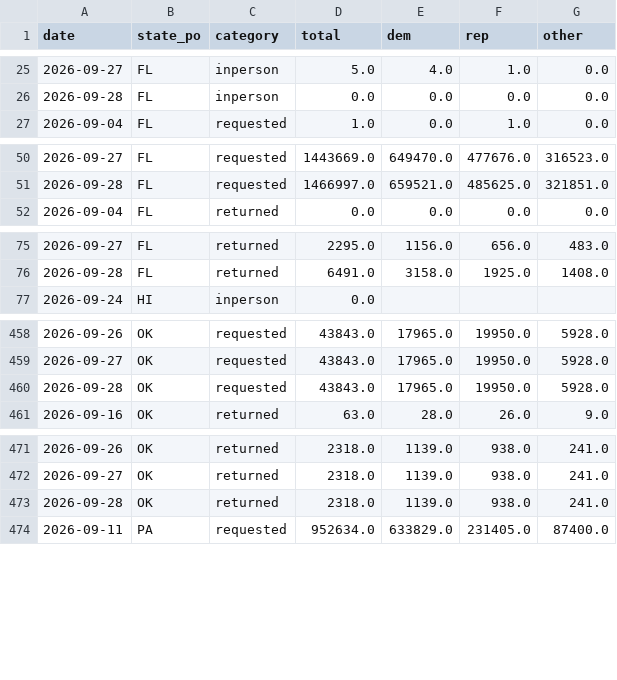
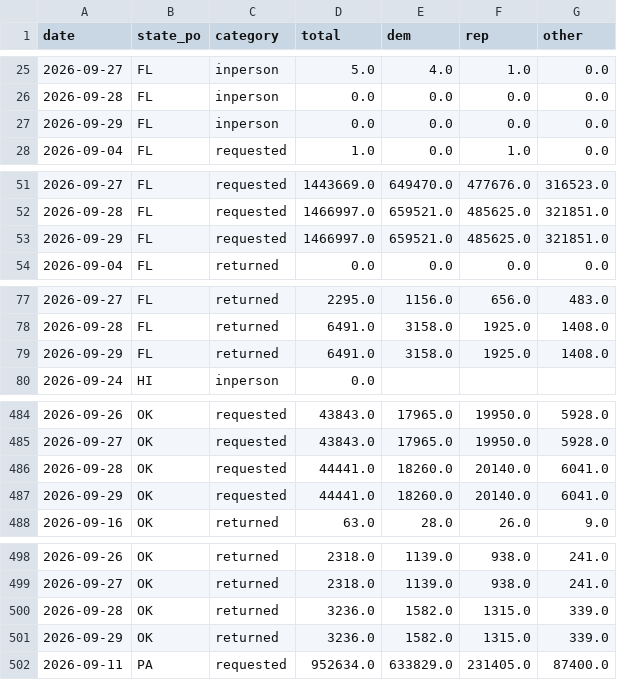
Before and after one commit to kurtawirth/whoshowsup, a CSV file: data/processed/early_vote.csv, drawn as a sheet; only a part is shown, gaps mark what is left out; the diff covers the shown part only.

```diff
--- a/data/processed/early_vote.csv
+++ b/data/processed/early_vote.csv
@@ -26,2 +26,3 @@ date,state_po,category,total,dem,rep,other
 2026-09-28,FL,inperson,0.0,0.0,0.0,0.0
+2026-09-29,FL,inperson,0.0,0.0,0.0,0.0
 2026-09-04,FL,requested,1.0,0.0,1.0,0.0
@@ -51,2 +52,3 @@ date,state_po,category,total,dem,rep,other
 2026-09-28,FL,requested,1466997.0,659521.0,485625.0,321851.0
+2026-09-29,FL,requested,1466997.0,659521.0,485625.0,321851.0
 2026-09-04,FL,returned,0.0,0.0,0.0,0.0
@@ -76,2 +78,3 @@ date,state_po,category,total,dem,rep,other
 2026-09-28,FL,returned,6491.0,3158.0,1925.0,1408.0
+2026-09-29,FL,returned,6491.0,3158.0,1925.0,1408.0
 2026-09-24,HI,inperson,0.0,,,
@@ -459,3 +485,4 @@ date,state_po,category,total,dem,rep,other
 2026-09-27,OK,requested,43843.0,17965.0,19950.0,5928.0
-2026-09-28,OK,requested,43843.0,17965.0,19950.0,5928.0
+2026-09-28,OK,requested,44441.0,18260.0,20140.0,6041.0
+2026-09-29,OK,requested,44441.0,18260.0,20140.0,6041.0
 2026-09-16,OK,returned,63.0,28.0,26.0,9.0
@@ -472,3 +499,4 @@ date,state_po,category,total,dem,rep,other
 2026-09-27,OK,returned,2318.0,1139.0,938.0,241.0
-2026-09-28,OK,returned,2318.0,1139.0,938.0,241.0
+2026-09-28,OK,returned,3236.0,1582.0,1315.0,339.0
+2026-09-29,OK,returned,3236.0,1582.0,1315.0,339.0
 2026-09-11,PA,requested,952634.0,633829.0,231405.0,87400.0
```
Also changed, not shown: 28 added rows and 1 edited cell elsewhere in this file, data/processed/polls_2026_approval.csv, data/processed/polls_2026_generic.csv, 24 other files.
